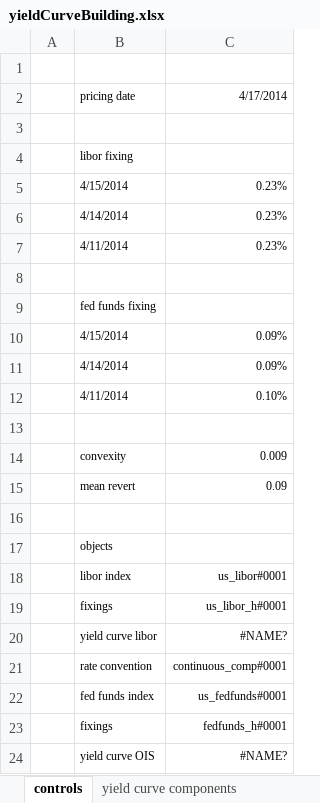
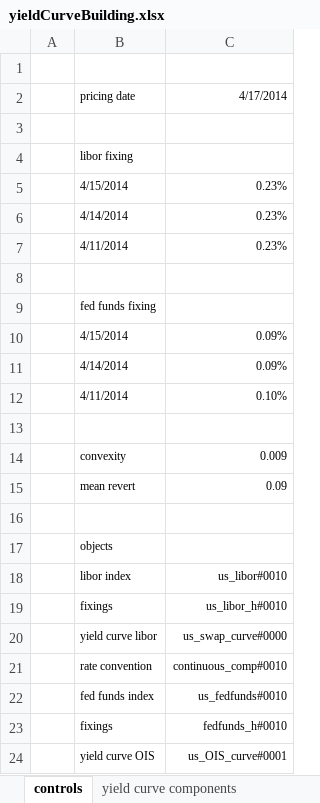
Before and after one commit to vermosen/xlObjectTools, an Excel workbook: workbooks/yieldCurveBuilding.xlsx, sheet controls, drawn as a sheet; values as stored, in another font and other column widths than the file's, no borders; the diff names each change by its address in the sheet, - before the commit and + after, or states it on an @@ line.

```diff
--- a/workbooks/yieldCurveBuilding.xlsx (sheet controls)
+++ b/workbooks/yieldCurveBuilding.xlsx (sheet controls)
-C18: us_libor#0001
+C18: us_libor#0010
-C19: us_libor_h#0001
+C19: us_libor_h#0010
-C20: #NAME?
+C20: us_swap_curve#0000
-C21: continuous_comp#0001
+C21: continuous_comp#0010
-C22: us_fedfunds#0001
+C22: us_fedfunds#0010
-C23: fedfunds_h#0001
+C23: fedfunds_h#0010
-C24: #NAME?
+C24: us_OIS_curve#0001
```
Also changed, not shown: sheet yield curve components, 3 other files.
